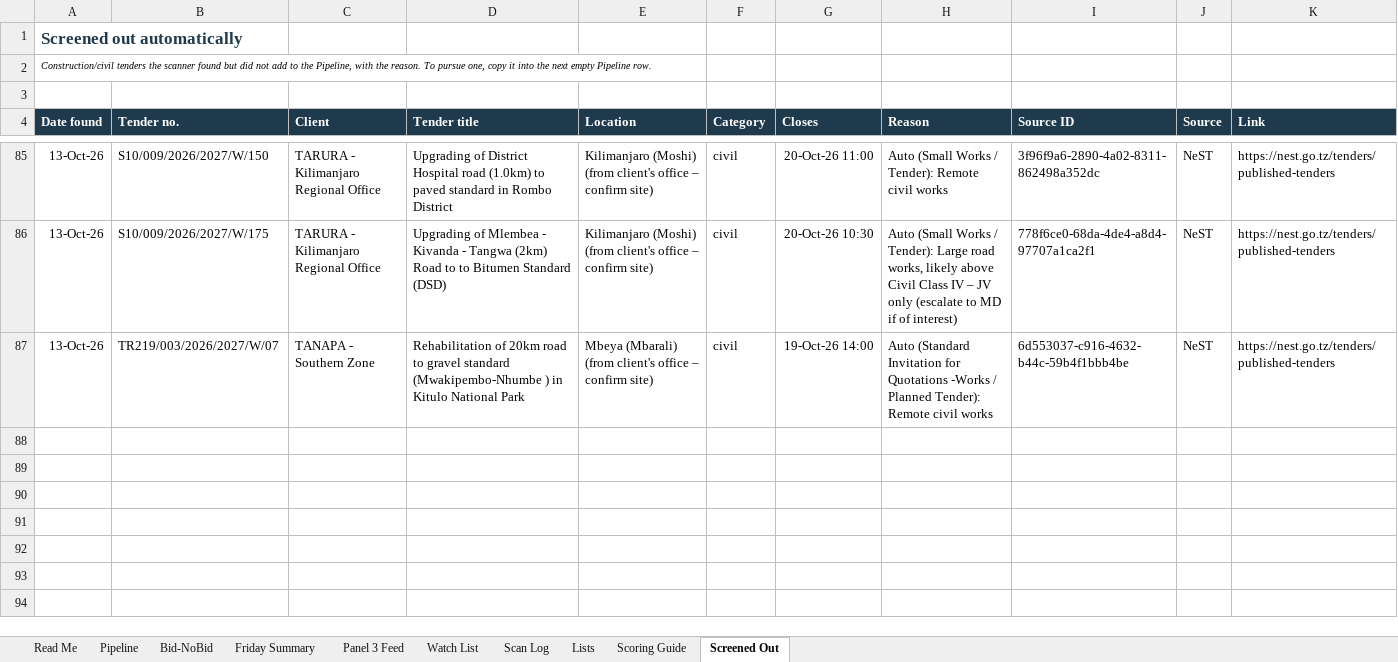
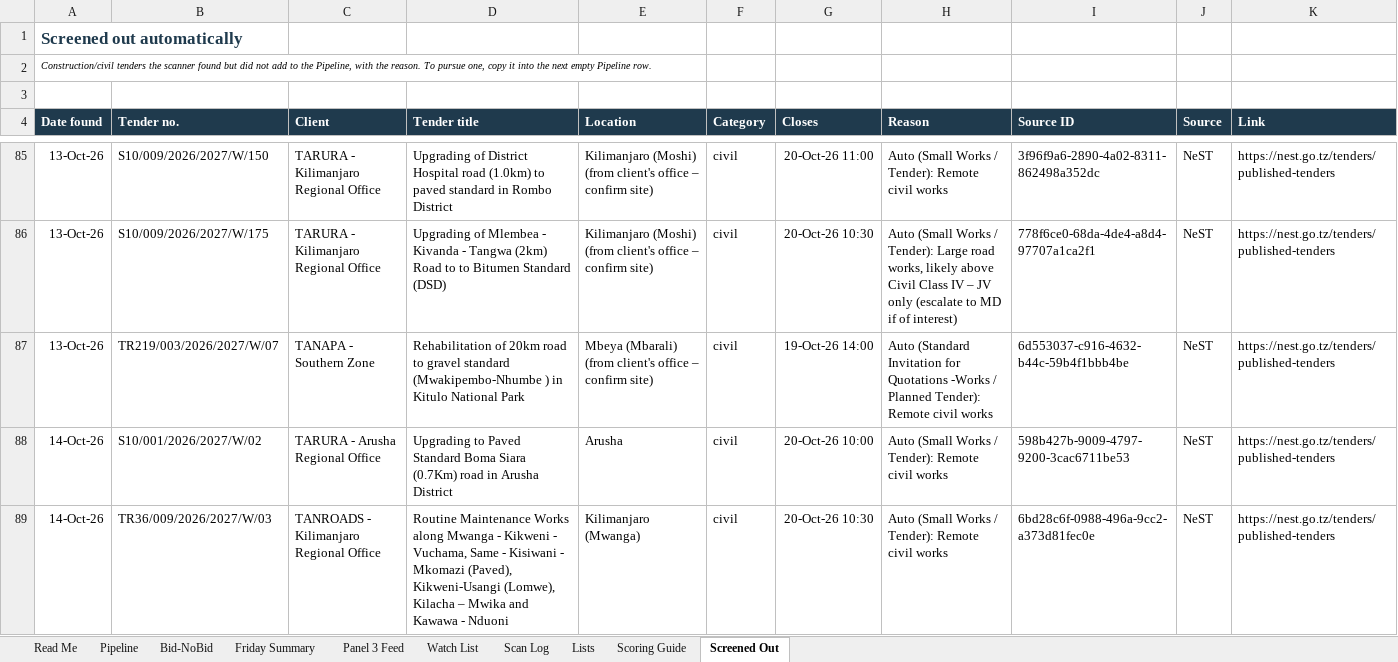
Before and after one commit to frankkashushura/nordic-tender-scanner, an Excel workbook: data/Nordic_Opportunity_Pipeline.xlsx, sheet Screened Out, drawn as a sheet; only a part is shown, gaps mark what is left out; values as stored, in another font and other column widths than the file's, no borders; the diff names each change by its address in the sheet, - before the commit and + after, or states it on an @@ line.

```diff
--- a/data/Nordic_Opportunity_Pipeline.xlsx (sheet Screened Out)
+++ b/data/Nordic_Opportunity_Pipeline.xlsx (sheet Screened Out)
+row 88: 14-Oct-26 | S10/001/2026/2027/W/02 | TARURA - Arusha Regional Office | Upgrading to Paved Standard Boma Siara (0.7Km) road in Arusha District | Arusha | civil | 20-Oct-26 10:00 | Auto (Small Works / Tender): Remote civil works | 598b427b-9009-4797-9200-3cac6711be53 | NeST | https://nest.go.tz/tenders/published-tenders
+row 89: 14-Oct-26 | TR36/009/2026/2027/W/03 | TANROADS - Kilimanjaro Regional Office | Routine Maintenance Works along Mwanga - Kikweni - Vuchama, Same - Kisiwani - Mkomazi (Paved), Kikweni-Usangi (Lomwe), Kilacha – Mwika and Kawawa - Nduoni | Kilimanjaro (Mwanga) | civil | 20-Oct-26 10:30 | Auto (Small Works / Tender): Remote civil works | 6bd28c6f-0988-496a-9cc2-a373d81fec0e | NeST | https://nest.go.tz/tenders/published-tenders
```
Also changed, not shown: sheet Pipeline, sheet Scan Log, sheet Bid-NoBid, 7 other files.
